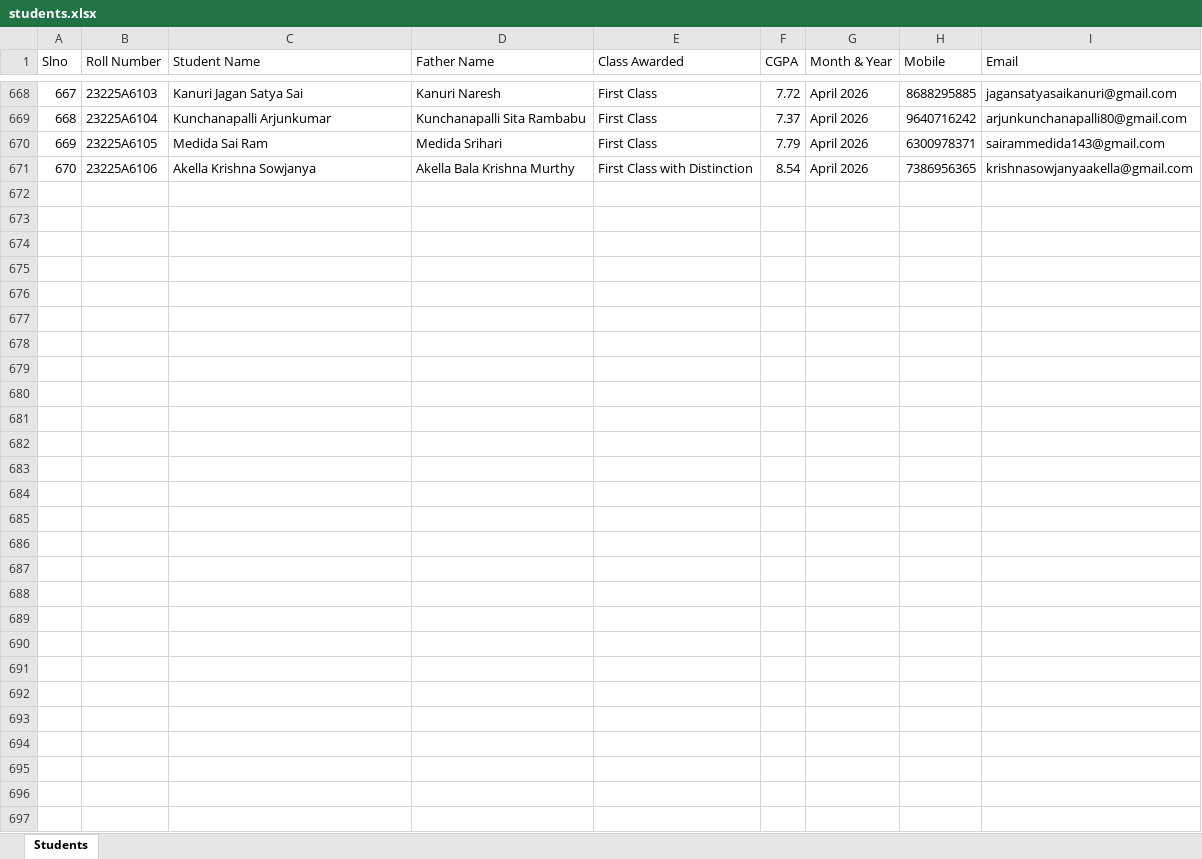
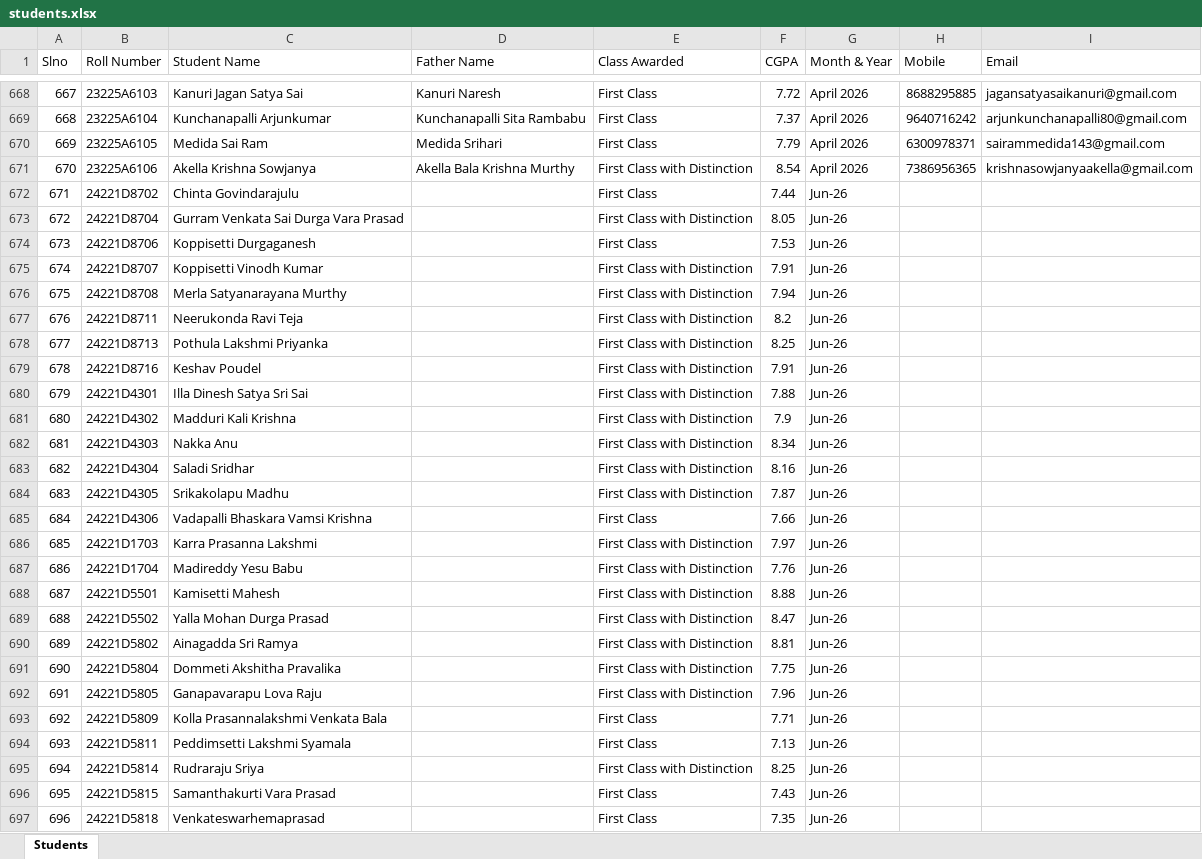
Before and after one commit to kumar1250/graduation-day-backend, an Excel workbook: data/students.xlsx, sheet Students, drawn as a sheet; only a part is shown, gaps mark what is left out; values as stored, in another font and other column widths than the file's, no borders; the diff names each change by its address in the sheet, - before the commit and + after, or states it on an @@ line.

Commit message:
data added

```diff
--- a/data/students.xlsx (sheet Students)
+++ b/data/students.xlsx (sheet Students)
+row 672: 671 | 24221D8702 | Chinta Govindarajulu |  | First Class | 7.44 | Jun-26
+row 673: 672 | 24221D8704 | Gurram Venkata Sai Durga Vara Prasad |  | First Class with Distinction | 8.05 | Jun-26
+row 674: 673 | 24221D8706 | Koppisetti Durgaganesh |  | First Class | 7.53 | Jun-26
+row 675: 674 | 24221D8707 | Koppisetti Vinodh Kumar |  | First Class with Distinction | 7.91 | Jun-26
+row 676: 675 | 24221D8708 | Merla Satyanarayana Murthy |  | First Class with Distinction | 7.94 | Jun-26
+row 677: 676 | 24221D8711 | Neerukonda Ravi Teja |  | First Class with Distinction | 8.2 | Jun-26
+row 678: 677 | 24221D8713 | Pothula Lakshmi Priyanka |  | First Class with Distinction | 8.25 | Jun-26
+row 679: 678 | 24221D8716 | Keshav Poudel |  | First Class with Distinction | 7.91 | Jun-26
+row 680: 679 | 24221D4301 | Illa Dinesh Satya Sri Sai |  | First Class with Distinction | 7.88 | Jun-26
+row 681: 680 | 24221D4302 | Madduri Kali Krishna |  | First Class with Distinction | 7.9 | Jun-26
+row 682: 681 | 24221D4303 | Nakka Anu |  | First Class with Distinction | 8.34 | Jun-26
+row 683: 682 | 24221D4304 | Saladi Sridhar |  | First Class with Distinction | 8.16 | Jun-26
+row 684: 683 | 24221D4305 | Srikakolapu Madhu |  | First Class with Distinction | 7.87 | Jun-26
+row 685: 684 | 24221D4306 | Vadapalli Bhaskara Vamsi Krishna |  | First Class | 7.66 | Jun-26
+row 686: 685 | 24221D1703 | Karra Prasanna Lakshmi |  | First Class with Distinction | 7.97 | Jun-26
+row 687: 686 | 24221D1704 | Madireddy Yesu Babu |  | First Class with Distinction | 7.76 | Jun-26
+row 688: 687 | 24221D5501 | Kamisetti Mahesh |  | First Class with Distinction | 8.88 | Jun-26
+row 689: 688 | 24221D5502 | Yalla Mohan Durga Prasad |  | First Class with Distinction | 8.47 | Jun-26
+row 690: 689 | 24221D5802 | Ainagadda Sri Ramya |  | First Class with Distinction | 8.81 | Jun-26
+row 691: 690 | 24221D5804 | Dommeti Akshitha Pravalika |  | First Class with Distinction | 7.75 | Jun-26
+row 692: 691 | 24221D5805 | Ganapavarapu Lova Raju |  | First Class with Distinction | 7.96 | Jun-26
+row 693: 692 | 24221D5809 | Kolla Prasannalakshmi Venkata Bala |  | First Class | 7.71 | Jun-26
+row 694: 693 | 24221D5811 | Peddimsetti Lakshmi Syamala |  | First Class | 7.13 | Jun-26
+row 695: 694 | 24221D5814 | Rudraraju Sriya |  | First Class with Distinction | 8.25 | Jun-26
+row 696: 695 | 24221D5815 | Samanthakurti Vara Prasad |  | First Class | 7.43 | Jun-26
+row 697: 696 | 24221D5818 | Venkateswarhemaprasad |  | First Class | 7.35 | Jun-26
```
Also changed, not shown: 2 other files.
